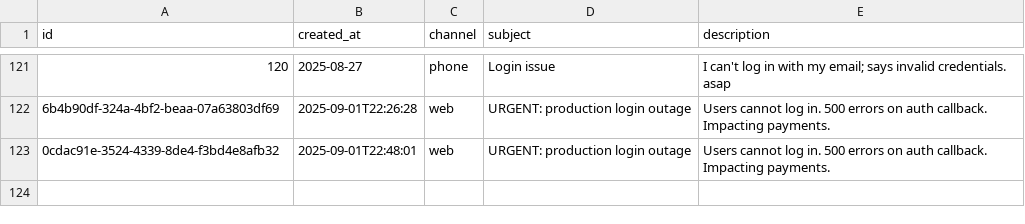
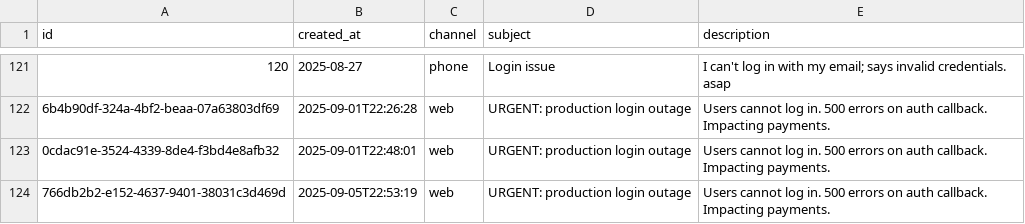
Before and after one commit to dochronos/ai-automation, a CSV file: data/sample_tickets.csv, drawn as a sheet; only a part is shown, gaps mark what is left out; the diff names each change by its address in the sheet, - before the commit and + after, or states it on an @@ line.

```diff
--- a/data/sample_tickets.csv
+++ b/data/sample_tickets.csv
+row 124: 766db2b2-e152-4637-9401-38031c3d469d | 2025-09-05T22:53:19 | web | URGENT: production login outage | Users cannot log in. 500 errors on auth callback. Impacting payments.
```
Also changed, not shown: 3 other files.
